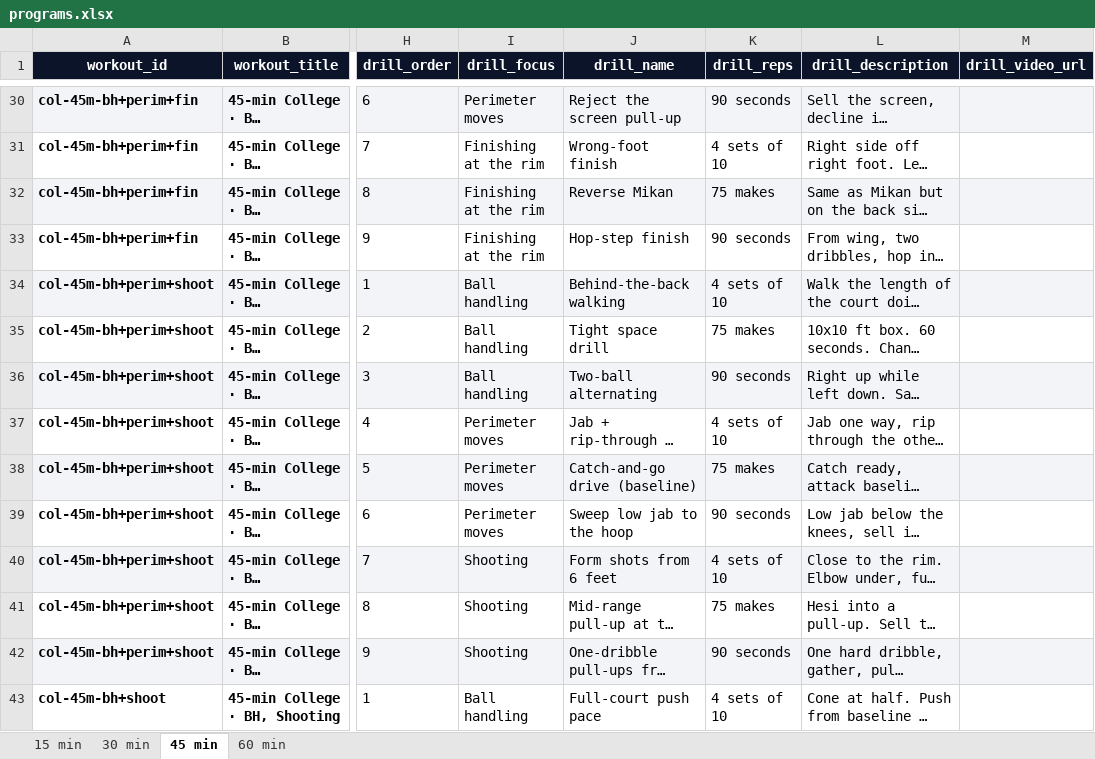
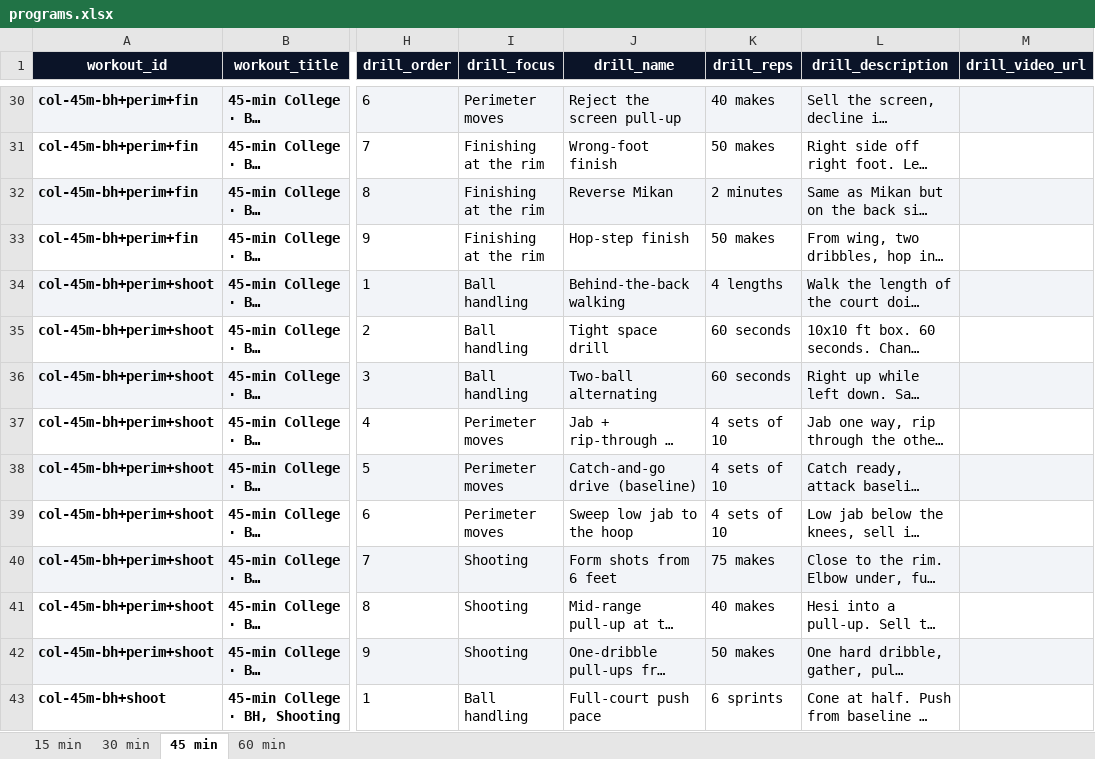
Before and after one commit to Court-IQ/courtiq, an Excel workbook: programs/programs.xlsx, sheet 45 min, drawn as a sheet; only a part is shown, gaps mark what is left out; long unchanged cells end in …; values as stored, in another font and other column widths than the file's, no borders; the diff covers the shown part only; the diff names each change by its address in the sheet, - before the commit and + after, or states it on an @@ line.

```diff
--- a/programs/programs.xlsx (sheet 45 min)
+++ b/programs/programs.xlsx (sheet 45 min)
-K30 (drill_reps): 90 seconds
+K30 (drill_reps): 40 makes
-K31 (drill_reps): 4 sets of 10
+K31 (drill_reps): 50 makes
-K32 (drill_reps): 75 makes
+K32 (drill_reps): 2 minutes
-K33 (drill_reps): 90 seconds
+K33 (drill_reps): 50 makes
-K34 (drill_reps): 4 sets of 10
+K34 (drill_reps): 4 lengths
-K35 (drill_reps): 75 makes
+K35 (drill_reps): 60 seconds
-K36 (drill_reps): 90 seconds
+K36 (drill_reps): 60 seconds
-K38 (drill_reps): 75 makes
+K38 (drill_reps): 4 sets of 10
-K39 (drill_reps): 90 seconds
+K39 (drill_reps): 4 sets of 10
-K40 (drill_reps): 4 sets of 10
+K40 (drill_reps): 75 makes
-K41 (drill_reps): 75 makes
+K41 (drill_reps): 40 makes
-K42 (drill_reps): 90 seconds
+K42 (drill_reps): 50 makes
-K43 (drill_reps): 4 sets of 10
+K43 (drill_reps): 6 sprints
```
Also changed, not shown: 206 edited cells elsewhere in this sheet, sheet 60 min, sheet 30 min, sheet 15 min, 1 other file.
